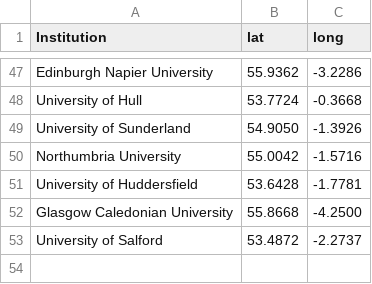
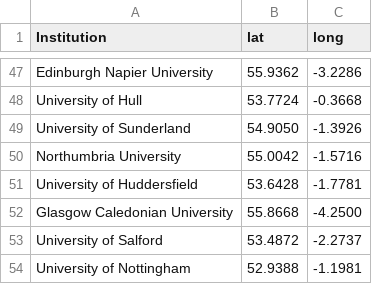
Before and after one commit to sje30/rrs, a CSV file: places.csv, drawn as a sheet; only a part is shown, gaps mark what is left out.

```diff
--- a/places.csv
+++ b/places.csv
@@ -53 +53,2 @@ Glasgow Caledonian University,55.8668,-4.2500
 University of Salford,53.4872,-2.2737
+University of Nottingham,52.9388,-1.1981
```
Also changed, not shown: ukinstitutions.csv, 1 other file.
